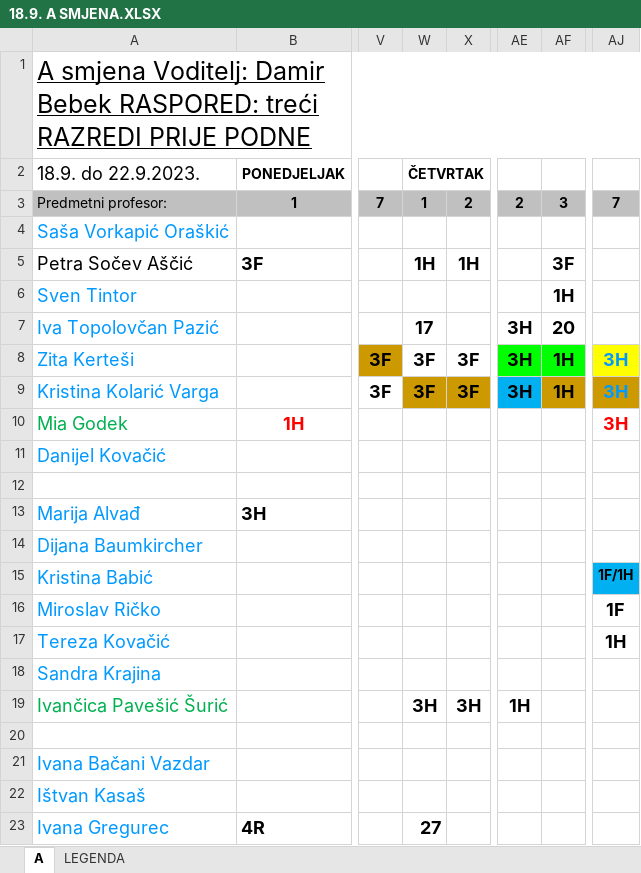
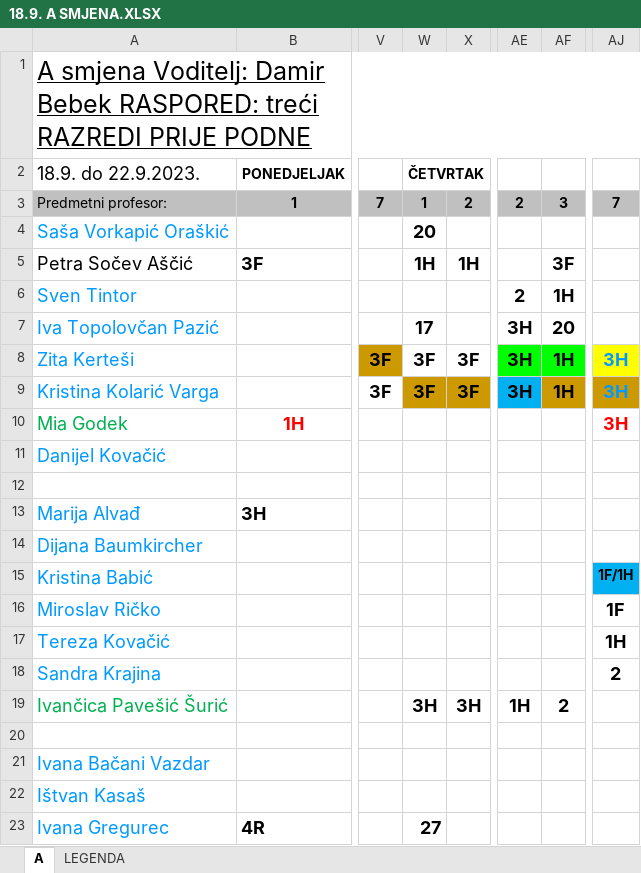
Before and after one commit to DarioSiroki/OBSKC-Raspored-Sati, an Excel workbook: converter/data/xlsx/18.9. A SMJENA.XLSX, sheet A, drawn as a sheet; only a part is shown, gaps mark what is left out; values as stored, in another font and other column widths than the file's, no borders; charts and pictures not drawn; the diff names each change by its address in the sheet, - before the commit and + after, or states it on an @@ line.

```diff
--- a/converter/data/xlsx/18.9. A SMJENA.XLSX (sheet A)
+++ b/converter/data/xlsx/18.9. A SMJENA.XLSX (sheet A)
-W4: (empty)
+W4: 20
-AE6: (empty)
+AE6: 2
-AJ18: (empty)
+AJ18: 2
-AF19: (empty)
+AF19: 2
```
Also changed, not shown: charts or pictures, converter/data/xlsx/18.9. B SMJENA.XLSX, 10 other files.
